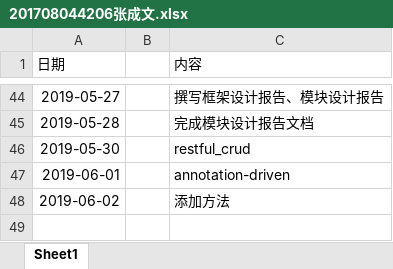
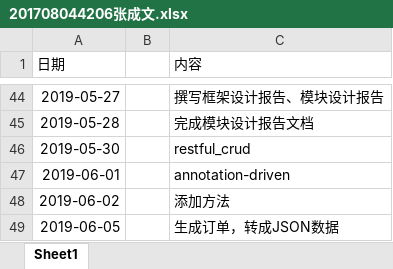
Before and after one commit to ly934060690/OSALS, an Excel workbook: doc/log/201708044206张成文.xlsx, sheet Sheet1, drawn as a sheet; only a part is shown, gaps mark what is left out; values as stored, in another font and other column widths than the file's, no borders; the diff names each change by its address in the sheet, - before the commit and + after, or states it on an @@ line.

Commit message:
6/5

```diff
--- a/doc/log/201708044206张成文.xlsx (sheet Sheet1)
+++ b/doc/log/201708044206张成文.xlsx (sheet Sheet1)
+row 49: 2019-06-05 |  | 生成订单，转成JSON数据
```
